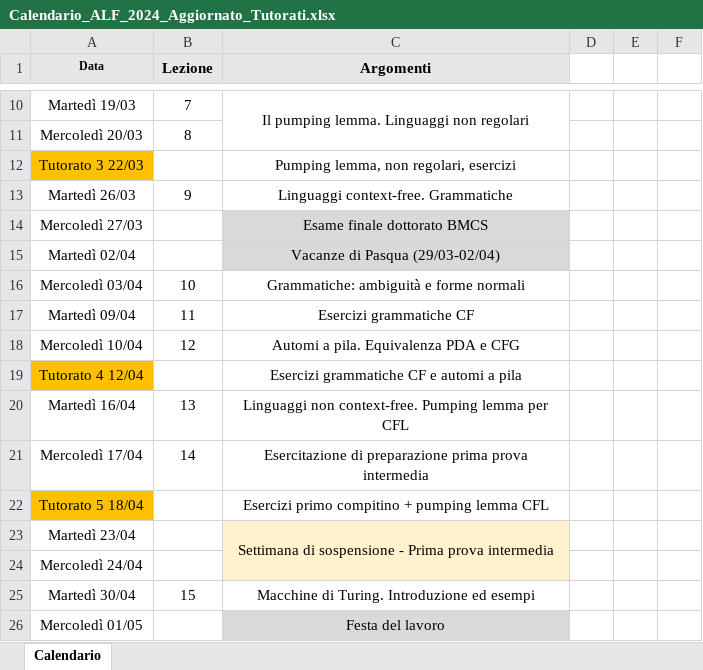
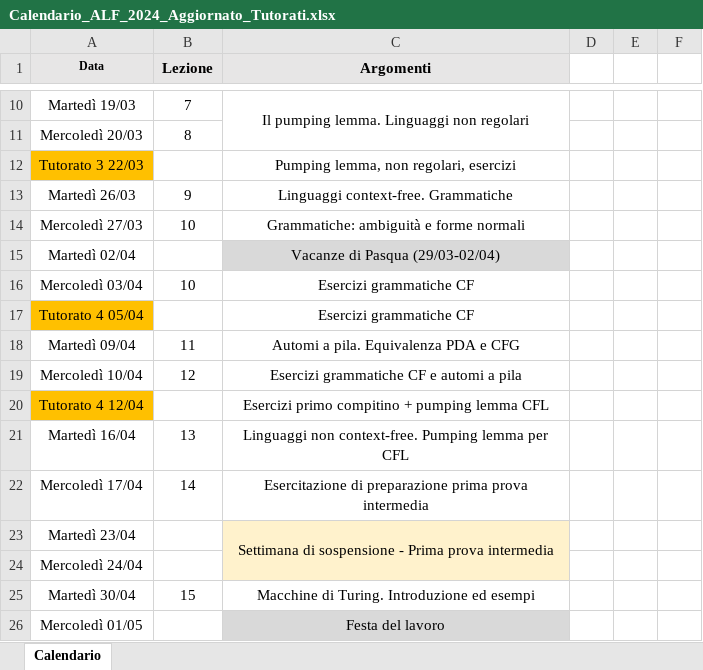
Before and after one commit to gabrielrovesti/Teaching-And-Tutoring, an Excel workbook: UniPD/Tutor Didattico/Automi - Semestre 2/Calendario_ALF_2024_Aggiornato_Tutorati.xlsx, sheet Calendario, drawn as a sheet; only a part is shown, gaps mark what is left out; values as stored, in another font and other column widths than the file's, no borders; removed rows and columns are numbered as before the commit, all else as after; the diff names each change by its address in the sheet, - before the commit and + after, or states it on an @@ line.

```diff
--- a/UniPD/Tutor Didattico/Automi - Semestre 2/Calendario_ALF_2024_Aggiornato_Tutorati.xlsx (sheet Calendario)
+++ b/UniPD/Tutor Didattico/Automi - Semestre 2/Calendario_ALF_2024_Aggiornato_Tutorati.xlsx (sheet Calendario)
-B14 (Lezione): (empty)
+B14 (Lezione): 10
-C14 (Argomenti): Esame finale dottorato BMCS
+C14 (Argomenti): Grammatiche: ambiguità e forme normali
-C14 fill: #D9D9D9
+C14 fill: none
-C16 (Argomenti): Grammatiche: ambiguità e forme normali
+C16 (Argomenti): Esercizi grammatiche CF
+row 17: Tutorato 4 05/04 |  | Esercizi grammatiche CF
-C18 (Argomenti): Esercizi grammatiche CF
+C18 (Argomenti): Automi a pila. Equivalenza PDA e CFG
-C19 (Argomenti): Automi a pila. Equivalenza PDA e CFG
+C19 (Argomenti): Esercizi grammatiche CF e automi a pila
-C20 (Argomenti): Esercizi grammatiche CF e automi a pila
+C20 (Argomenti): Esercizi primo compitino + pumping lemma CFL
-row 22: Tutorato 5 18/04 |  | Esercizi primo compitino + pumping lemma CFL
```
Also changed, not shown: 2 other files.
